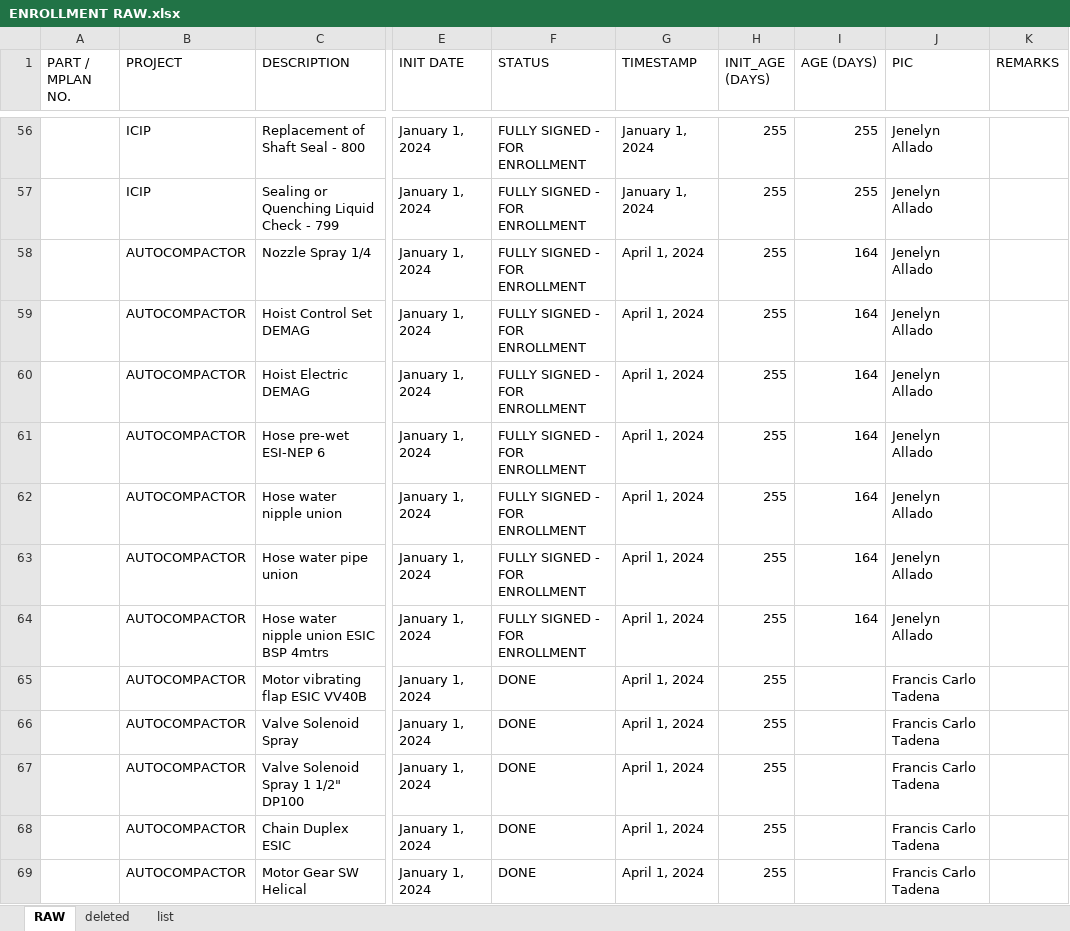
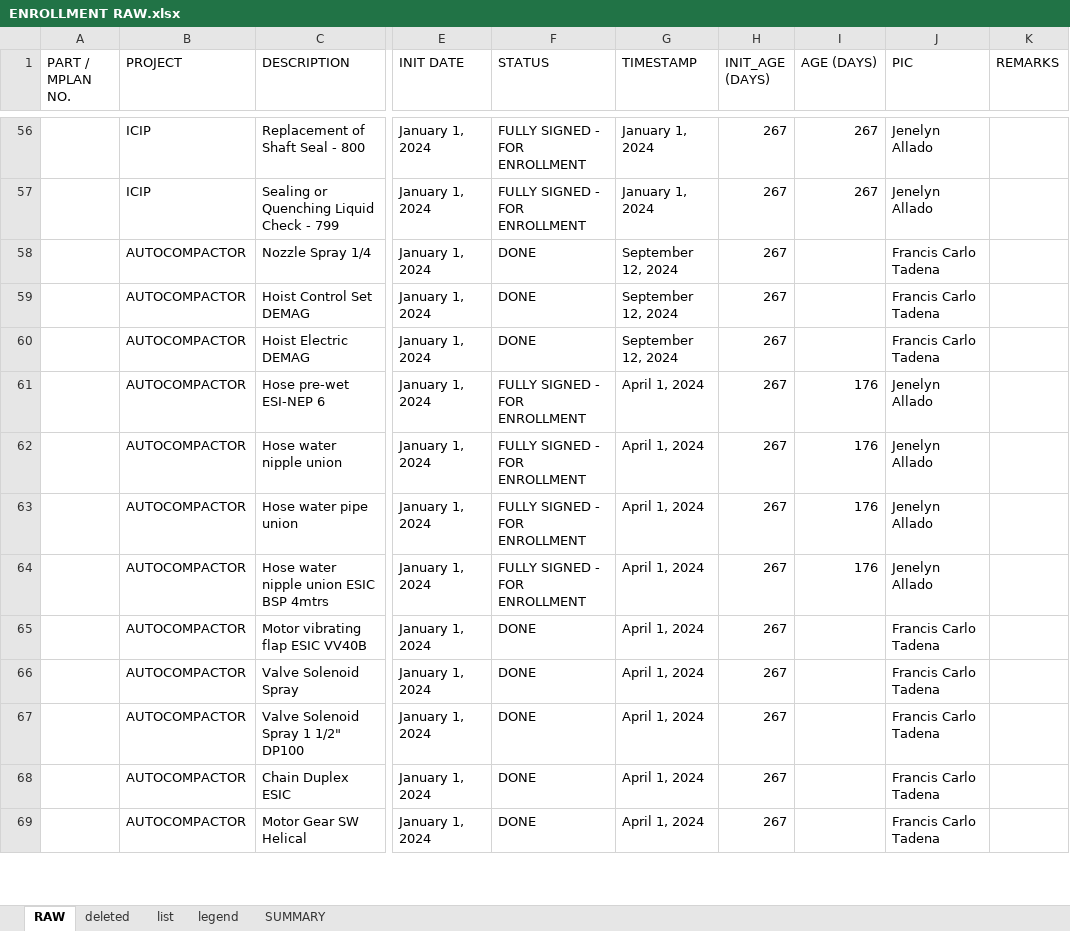
Before and after one commit to fctadena/tbmc-data-management, an Excel workbook: data/enrollment/ENROLLMENT RAW.xlsx, sheet RAW, drawn as a sheet; only a part is shown, gaps mark what is left out; values as stored, in another font and other column widths than the file's, no cell formats; conditional formats not drawn; the diff covers the shown part only; the diff names each change by its address in the sheet, - before the commit and + after, or states it on an @@ line.

```diff
--- a/data/enrollment/ENROLLMENT RAW.xlsx (sheet RAW)
+++ b/data/enrollment/ENROLLMENT RAW.xlsx (sheet RAW)
+sheet tab: legend
+sheet tab: SUMMARY
-H56:H69 (INIT_AGE (DAYS)): 255
+H56:H69 (INIT_AGE (DAYS)): 267
-I56:I57 (AGE (DAYS)): 255
+I56:I57 (AGE (DAYS)): 267
-F58:F60 (STATUS): FULLY SIGNED - FOR ENROLLMENT
+F58:F60 (STATUS): DONE
-G58:G60 (TIMESTAMP): April 1, 2024
+G58:G60 (TIMESTAMP): September 12, 2024
-I58:I60 (AGE (DAYS)): 164
+I58:I60 (AGE (DAYS)): (empty)
-J58:J60 (PIC): Jenelyn Allado
+J58:J60 (PIC): Francis Carlo Tadena
-I61:I64 (AGE (DAYS)): 164
+I61:I64 (AGE (DAYS)): 176
```
Also changed, not shown: 15 added rows, 27 removed rows and 588 edited cells elsewhere in this sheet, sheet list, cell formats, formulas that keep their value, 2 other files.
